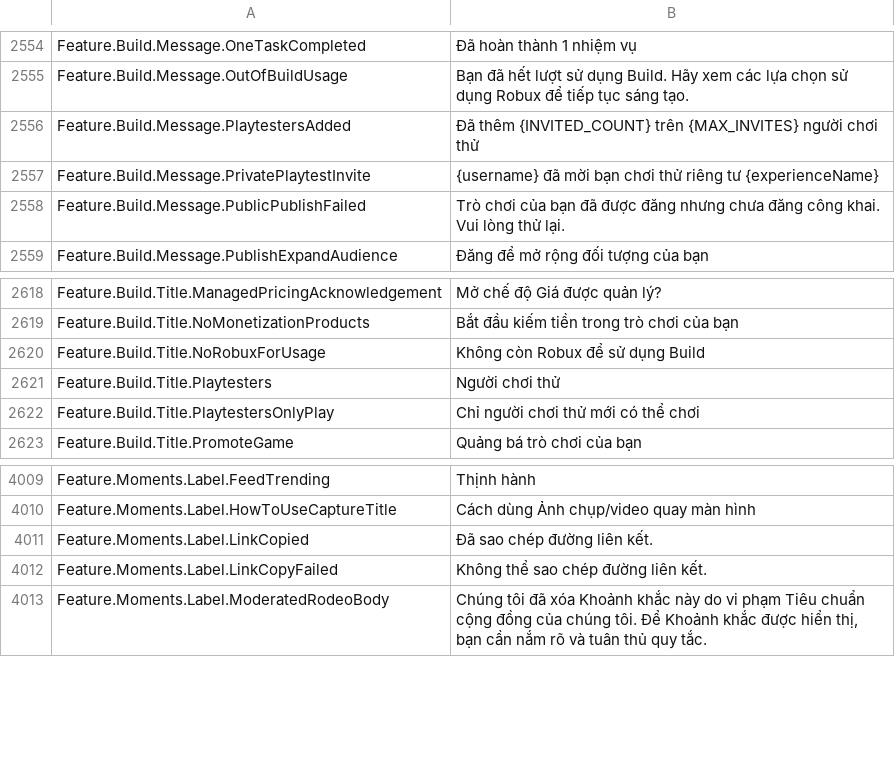
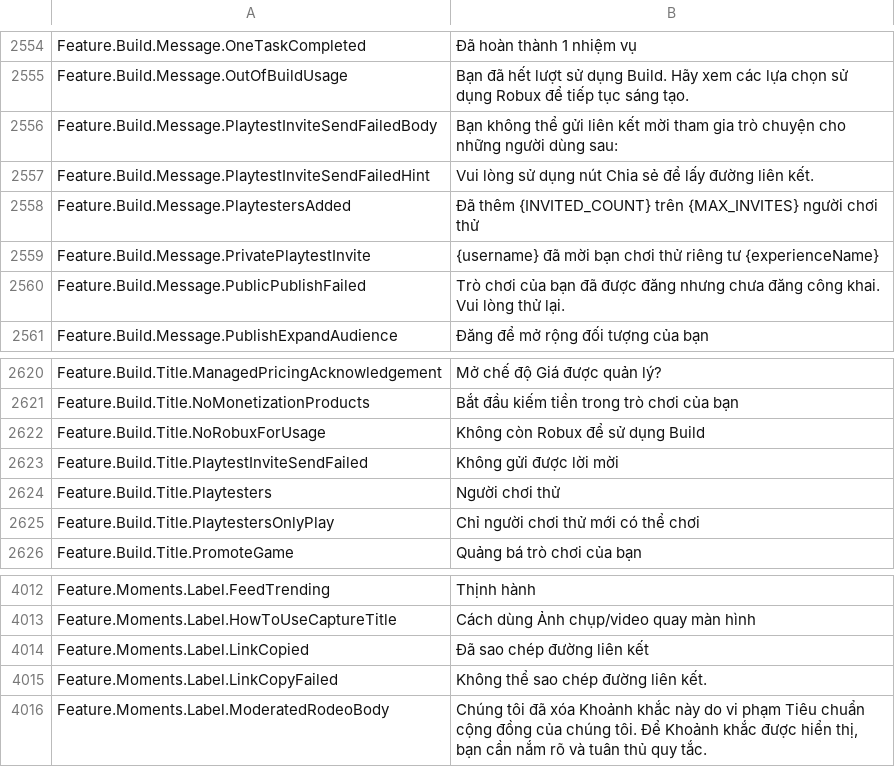
Before and after one commit to EliCauvert/Roblox-Datamining, a CSV file: UniversalApp/Locales/Common/vi-vn.csv, drawn as a sheet; only a part is shown, gaps mark what is left out.

```diff
--- a/UniversalApp/Locales/Common/vi-vn.csv
+++ b/UniversalApp/Locales/Common/vi-vn.csv
@@ -2579,2 +2579,4 @@ Feature.Build.Message.OneTaskCompleted,Đã hoàn thành 1 nhiệm vụ
 Feature.Build.Message.OutOfBuildUsage,Bạn đã hết lượt sử dụng Build. Hãy xem các lựa chọn sử dụng Robux để tiếp tục sáng tạo.
+Feature.Build.Message.PlaytestInviteSendFailedBody,Bạn không thể gửi liên kết mời tham gia trò chuyện cho những người dùng sau:
+Feature.Build.Message.PlaytestInviteSendFailedHint,Vui lòng sử dụng nút Chia sẻ để lấy đường liên kết.
 Feature.Build.Message.PlaytestersAdded,Đã thêm {INVITED_COUNT} trên {MAX_INVITES} người chơi thử
@@ -2644,2 +2646,3 @@ Feature.Build.Title.NoMonetizationProducts,Bắt đầu kiếm tiền trong trò
 Feature.Build.Title.NoRobuxForUsage,Không còn Robux để sử dụng Build
+Feature.Build.Title.PlaytestInviteSendFailed,Không gửi được lời mời
 Feature.Build.Title.Playtesters,Người chơi thử
@@ -4057,3 +4060,3 @@ Feature.Moments.Label.FeedTrending,Thịnh hành
 Feature.Moments.Label.HowToUseCaptureTitle,Cách dùng Ảnh chụp/video quay màn hình
-Feature.Moments.Label.LinkCopied,Đã sao chép đường liên kết.
+Feature.Moments.Label.LinkCopied,Đã sao chép đường liên kết
 Feature.Moments.Label.LinkCopyFailed,Không thể sao chép đường liên kết.
```
Also changed, not shown: UniversalApp/Locales/Common/de-de.csv, UniversalApp/Locales/Common/it-it.csv, 10 other files.
